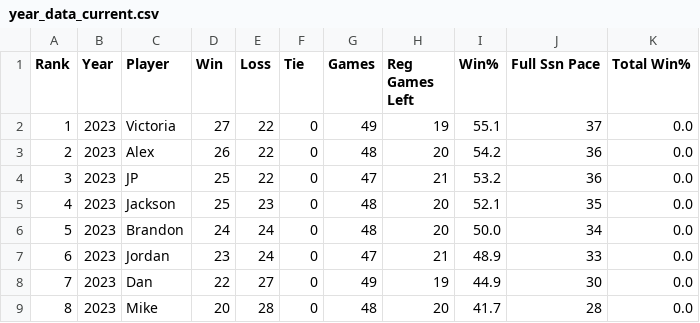
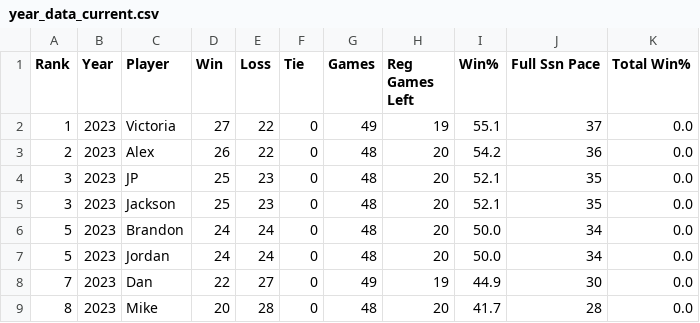
Before and after one commit to jp-wright/picks_pool_streamlit, a CSV file: data/output/email_tables/year_data_current.csv, drawn as a sheet.

```diff
--- a/data/output/email_tables/year_data_current.csv
+++ b/data/output/email_tables/year_data_current.csv
@@ -3,6 +3,6 @@ Rank,Year,Player,Win,Loss,Tie,Games,Reg Games Left,Win%,Full Ssn Pace,Total Win%
 2,2023,Alex,26,22,0,48,20,54.2,36,0.0
-3,2023,JP,25,22,0,47,21,53.2,36,0.0
-4,2023,Jackson,25,23,0,48,20,52.1,35,0.0
+3,2023,JP,25,23,0,48,20,52.1,35,0.0
+3,2023,Jackson,25,23,0,48,20,52.1,35,0.0
 5,2023,Brandon,24,24,0,48,20,50.0,34,0.0
-6,2023,Jordan,23,24,0,47,21,48.9,33,0.0
+5,2023,Jordan,24,24,0,48,20,50.0,34,0.0
 7,2023,Dan,22,27,0,49,19,44.9,30,0.0
```
Also changed, not shown: data/output/email_tables/best_worst_picks_data.csv, data/output/email_tables/career_data.csv, 7 other files.
